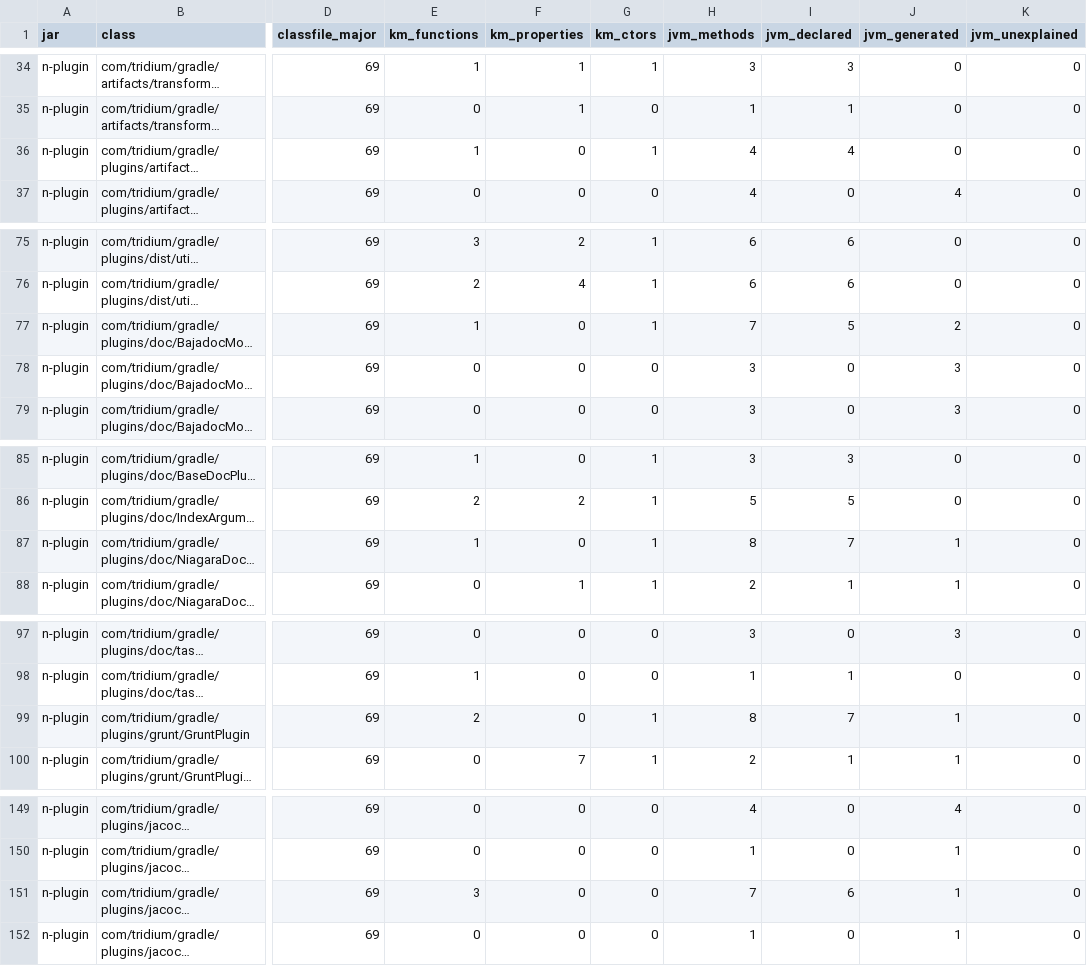
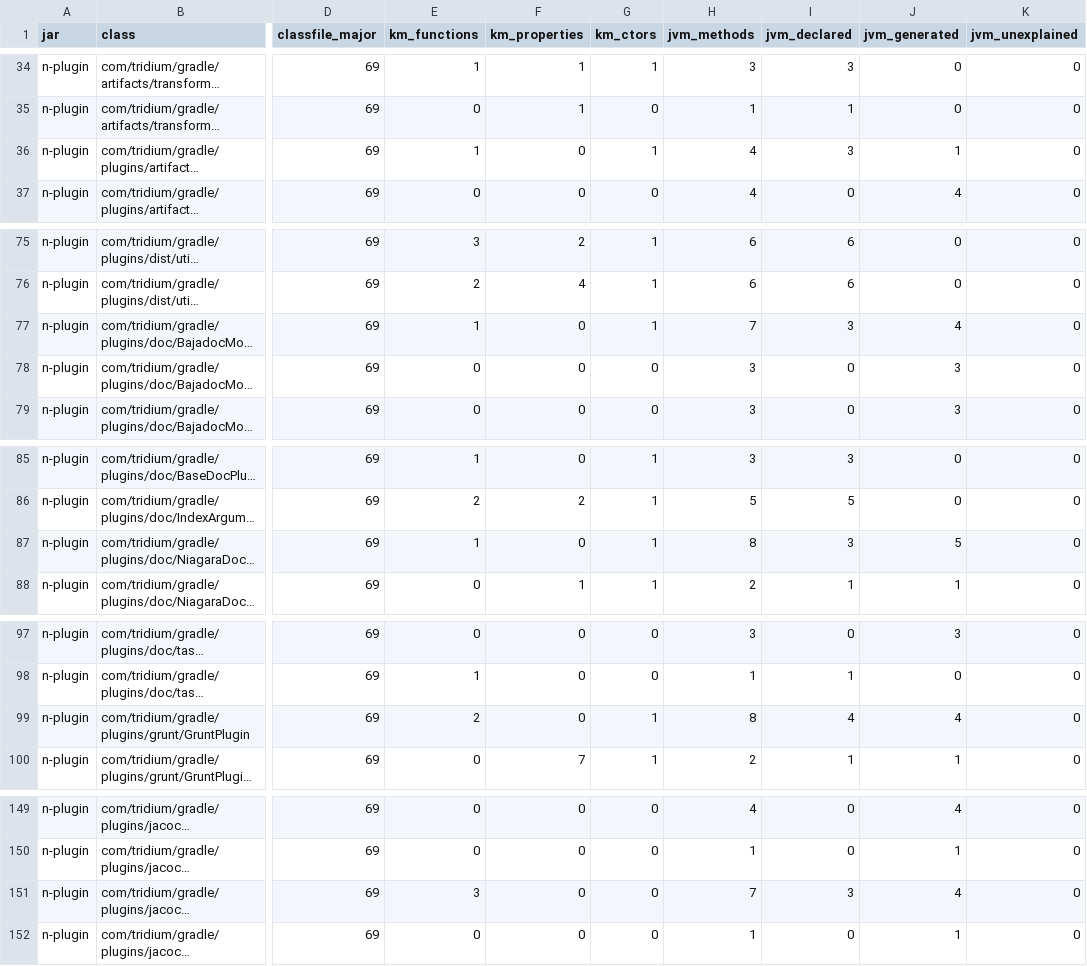
Before and after one commit to angeles725/niagara5-research, a TSV file: evidence/b121/classes.tsv, drawn as a sheet; only a part is shown, gaps mark what is left out; long unchanged cells end in …; the diff covers the shown part only; the diff names each change by its address in the sheet, - before the commit and + after, or states it on an @@ line.

```diff
--- a/evidence/b121/classes.tsv
+++ b/evidence/b121/classes.tsv
-I36 (jvm_declared): 4
+I36 (jvm_declared): 3
-J36 (jvm_generated): 0
+J36 (jvm_generated): 1
-I77 (jvm_declared): 5
+I77 (jvm_declared): 3
-J77 (jvm_generated): 2
+J77 (jvm_generated): 4
-I87 (jvm_declared): 7
+I87 (jvm_declared): 3
-J87 (jvm_generated): 1
+J87 (jvm_generated): 5
-I99 (jvm_declared): 7
+I99 (jvm_declared): 4
-J99 (jvm_generated): 1
+J99 (jvm_generated): 4
-I151 (jvm_declared): 6
+I151 (jvm_declared): 3
-J151 (jvm_generated): 1
+J151 (jvm_generated): 4
```
Also changed, not shown: 42 edited cells elsewhere in this file, evidence/b121/summary.tsv, evidence/b121/top.tsv.
